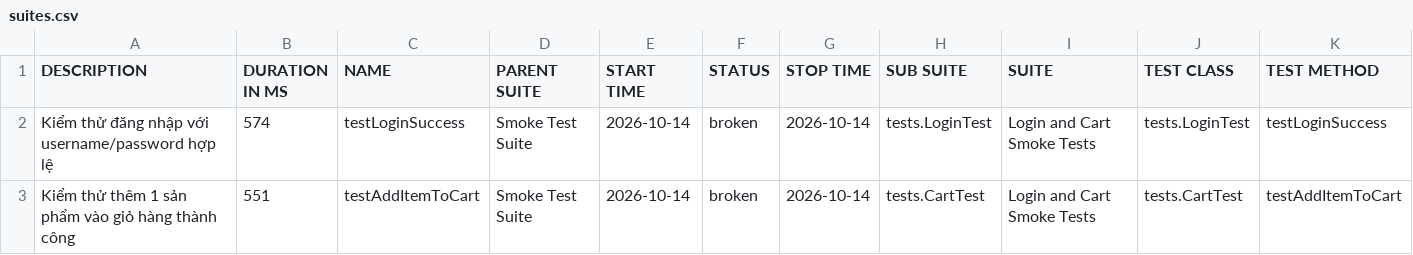
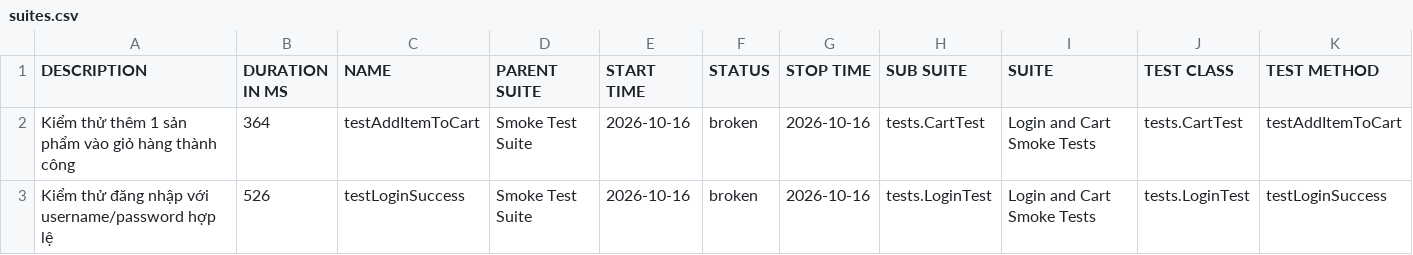
Before and after one commit to binhnguyen1406/bt_buoi11, a CSV file: data/suites.csv, drawn as a sheet.

```diff
--- a/data/suites.csv
+++ b/data/suites.csv
@@ -1,3 +1,3 @@
 "DESCRIPTION","DURATION IN MS","NAME","PARENT SUITE","START TIME","STATUS","STOP TIME","SUB SUITE","SUITE","TEST CLASS","TEST METHOD"
-"Kiểm thử đăng nhập với username/password hợp lệ","574","testLoginSuccess","Smoke Test Suite","2026-10-14","broken","2026-10-14","tests.LoginTest","Login and Cart Smoke Tests","tests.LoginTest","testLoginSuccess"
-"Kiểm thử thêm 1 sản phẩm vào giỏ hàng thành công","551","testAddItemToCart","Smoke Test Suite","2026-10-14","broken","2026-10-14","tests.CartTest","Login and Cart Smoke Tests","tests.CartTest","testAddItemToCart"
+"Kiểm thử thêm 1 sản phẩm vào giỏ hàng thành công","364","testAddItemToCart","Smoke Test Suite","2026-10-16","broken","2026-10-16","tests.CartTest","Login and Cart Smoke Tests","tests.CartTest","testAddItemToCart"
+"Kiểm thử đăng nhập với username/password hợp lệ","526","testLoginSuccess","Smoke Test Suite","2026-10-16","broken","2026-10-16","tests.LoginTest","Login and Cart Smoke Tests","tests.LoginTest","testLoginSuccess"
```
Also changed, not shown: 43 other files.
